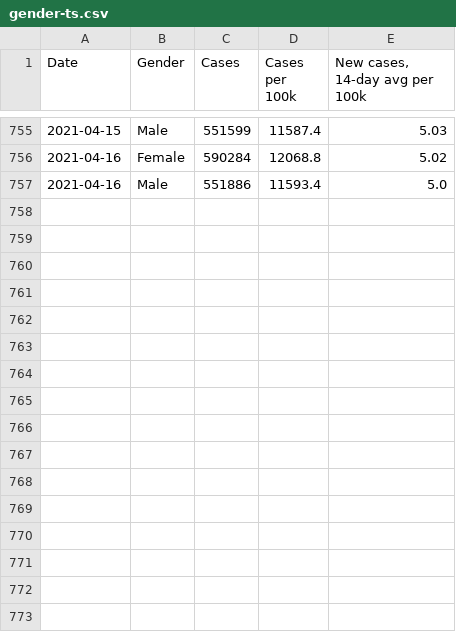
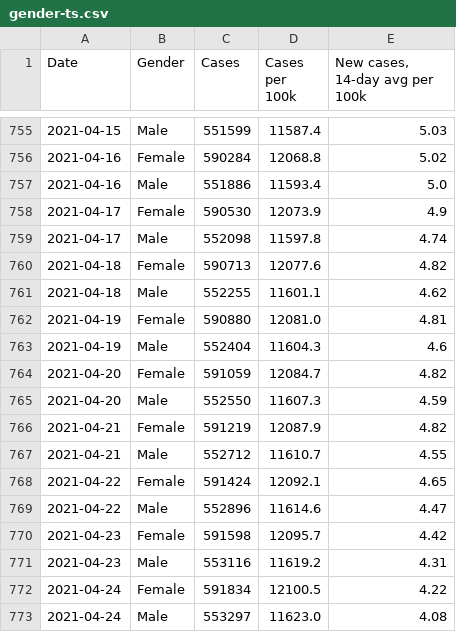
Before and after one commit to xander-hirsch/lac_covid19, a CSV file: docs/time-series/gender-ts.csv, drawn as a sheet; only a part is shown, gaps mark what is left out.

```diff
--- a/docs/time-series/gender-ts.csv
+++ b/docs/time-series/gender-ts.csv
@@ -757 +757,17 @@ Date,Gender,Cases,Cases per 100k,"New cases, 14-day avg per 100k"
 2021-04-16,Male,551886,11593.4,5.0
+2021-04-17,Female,590530,12073.9,4.9
+2021-04-17,Male,552098,11597.8,4.74
+2021-04-18,Female,590713,12077.6,4.82
+2021-04-18,Male,552255,11601.1,4.62
+2021-04-19,Female,590880,12081.0,4.81
+2021-04-19,Male,552404,11604.3,4.6
+2021-04-20,Female,591059,12084.7,4.82
+2021-04-20,Male,552550,11607.3,4.59
+2021-04-21,Female,591219,12087.9,4.82
+2021-04-21,Male,552712,11610.7,4.55
+2021-04-22,Female,591424,12092.1,4.65
+2021-04-22,Male,552896,11614.6,4.47
+2021-04-23,Female,591598,12095.7,4.42
+2021-04-23,Male,553116,11619.2,4.31
+2021-04-24,Female,591834,12100.5,4.22
+2021-04-24,Male,553297,11623.0,4.08
```
Also changed, not shown: current_stats/citations.csv, docs/live/area.csv, 16 other files.
